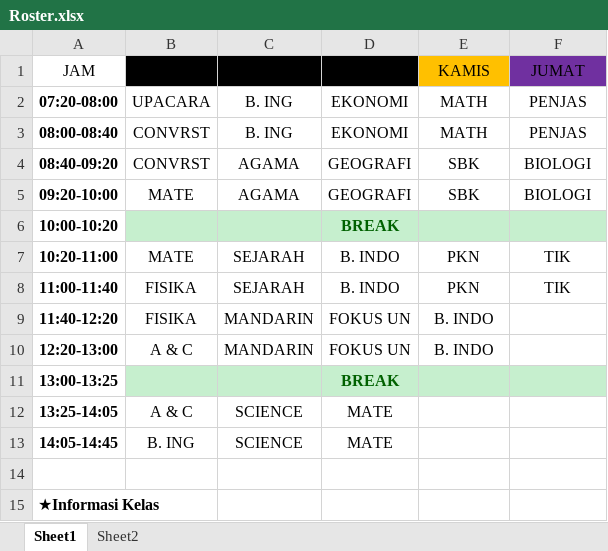
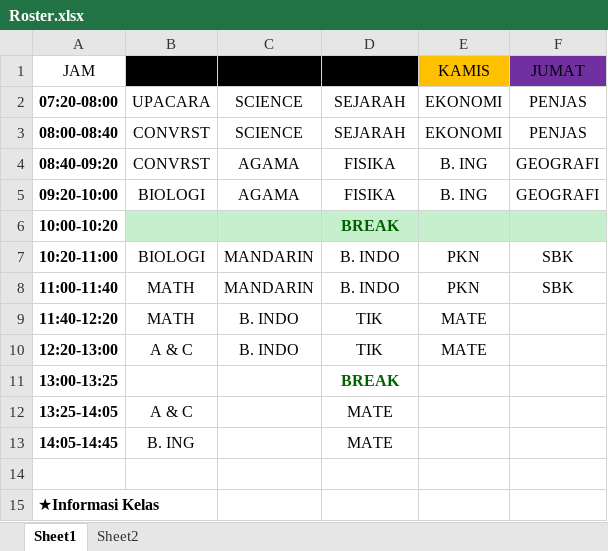
Before and after one commit to JNA-Alliance/Beethoven-Class-IX, an Excel workbook: Roster.xlsx, sheet Sheet1, drawn as a sheet; only a part is shown; values as stored, in another font and other column widths than the file's, no borders; table styles not drawn; the diff names each change by its address in the sheet, - before the commit and + after, or states it on an @@ line.

Commit message:
Update Roster.xlsx

```diff
--- a/Roster.xlsx (sheet Sheet1)
+++ b/Roster.xlsx (sheet Sheet1)
-C2:C3 (SELASA): B. ING
+C2:C3 (SELASA): SCIENCE
-D2:D3 (RABU): EKONOMI
+D2:D3 (RABU): SEJARAH
-E2:E3 (KAMIS): MATH
+E2:E3 (KAMIS): EKONOMI
-D4:D5 (RABU): GEOGRAFI
+D4:D5 (RABU): FISIKA
-E4:E5 (KAMIS): SBK
+E4:E5 (KAMIS): B. ING
-F4:F5 (JUMAT): BIOLOGI
+F4:F5 (JUMAT): GEOGRAFI
-B5 (SENIN): MATE
+B5 (SENIN): BIOLOGI
-B7 (SENIN): MATE
+B7 (SENIN): BIOLOGI
-C7:C8 (SELASA): SEJARAH
+C7:C8 (SELASA): MANDARIN
-F7:F8 (JUMAT): TIK
+F7:F8 (JUMAT): SBK
-B8:B9 (SENIN): FISIKA
+B8:B9 (SENIN): MATH
-C9:C10 (SELASA): MANDARIN
+C9:C10 (SELASA): B. INDO
-D9:D10 (RABU): FOKUS UN
+D9:D10 (RABU): TIK
-E9:E10 (KAMIS): B. INDO
+E9:E10 (KAMIS): MATE
-B11:F11 fill: #C6EFCE
+B11:F11 fill: none
-C12:C13 (SELASA): SCIENCE
+C12:C13 (SELASA): (empty)
```
